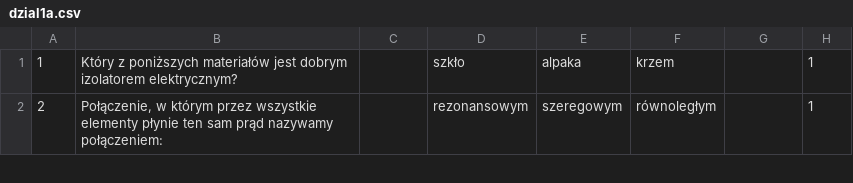
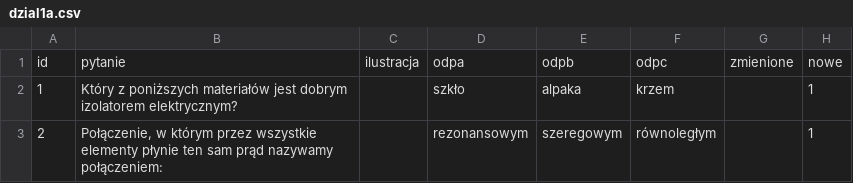
Before and after one commit to wprzyb/pytania-egzaminacyjne, a CSV file: kat_a/dzial1a.csv, drawn as a sheet; only a part is shown; the diff names each change by its address in the sheet, - before the commit and + after, or states it on an @@ line.

```diff
--- a/kat_a/dzial1a.csv
+++ b/kat_a/dzial1a.csv
+row 1: id | pytanie | ilustracja | odpa | odpb | odpc | zmienione | nowe
```
Also changed, not shown: kat_a/dzial2a.csv, kat_a/dzial3a.csv, 1 other file.
